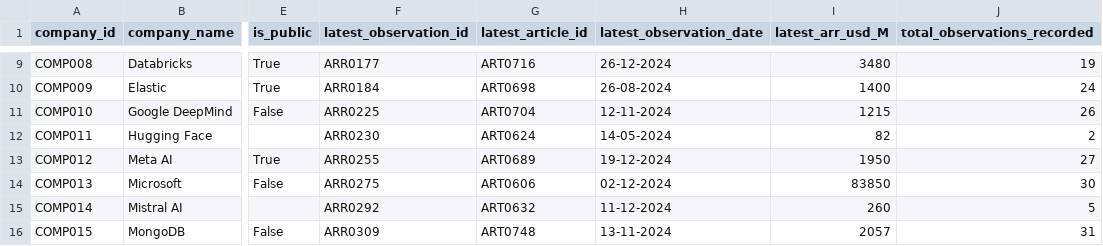
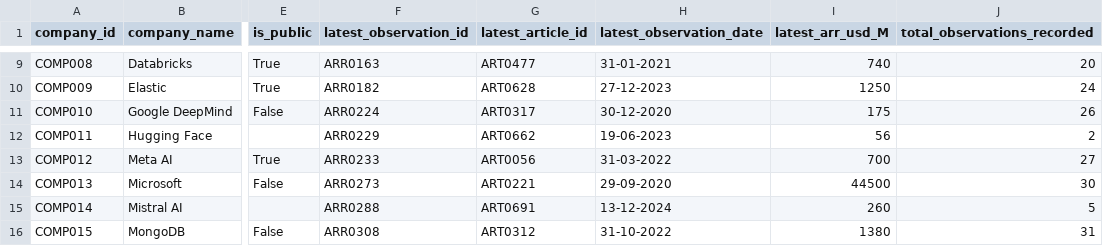
Before and after one commit to chanakyachandu/tech-news-arr-warehouse, a CSV file: data/warehouse/view_company_latest_arr.csv, drawn as a sheet; only a part is shown, gaps mark what is left out; the diff covers the shown part only; the diff names each change by its address in the sheet, - before the commit and + after, or states it on an @@ line.

```diff
--- a/data/warehouse/view_company_latest_arr.csv
+++ b/data/warehouse/view_company_latest_arr.csv
-F9 (latest_observation_id): ARR0177
+F9 (latest_observation_id): ARR0163
-G9 (latest_article_id): ART0716
+G9 (latest_article_id): ART0477
-H9 (latest_observation_date): 26-12-2024
+H9 (latest_observation_date): 31-01-2021
-I9 (latest_arr_usd_M): 3480
+I9 (latest_arr_usd_M): 740
-J9 (total_observations_recorded): 19
+J9 (total_observations_recorded): 20
-F10 (latest_observation_id): ARR0184
+F10 (latest_observation_id): ARR0182
-G10 (latest_article_id): ART0698
+G10 (latest_article_id): ART0628
-H10 (latest_observation_date): 26-08-2024
+H10 (latest_observation_date): 27-12-2023
-I10 (latest_arr_usd_M): 1400
+I10 (latest_arr_usd_M): 1250
-F11 (latest_observation_id): ARR0225
+F11 (latest_observation_id): ARR0224
-G11 (latest_article_id): ART0704
+G11 (latest_article_id): ART0317
-H11 (latest_observation_date): 12-11-2024
+H11 (latest_observation_date): 30-12-2020
-I11 (latest_arr_usd_M): 1215
+I11 (latest_arr_usd_M): 175
-F12 (latest_observation_id): ARR0230
+F12 (latest_observation_id): ARR0229
-G12 (latest_article_id): ART0624
+G12 (latest_article_id): ART0662
-H12 (latest_observation_date): 14-05-2024
+H12 (latest_observation_date): 19-06-2023
-I12 (latest_arr_usd_M): 82
+I12 (latest_arr_usd_M): 56
-F13 (latest_observation_id): ARR0255
+F13 (latest_observation_id): ARR0233
-G13 (latest_article_id): ART0689
+G13 (latest_article_id): ART0056
-H13 (latest_observation_date): 19-12-2024
+H13 (latest_observation_date): 31-03-2022
-I13 (latest_arr_usd_M): 1950
+I13 (latest_arr_usd_M): 700
-F14 (latest_observation_id): ARR0275
+F14 (latest_observation_id): ARR0273
-G14 (latest_article_id): ART0606
+G14 (latest_article_id): ART0221
-H14 (latest_observation_date): 02-12-2024
+H14 (latest_observation_date): 29-09-2020
-I14 (latest_arr_usd_M): 83850
+I14 (latest_arr_usd_M): 44500
-F15 (latest_observation_id): ARR0292
+F15 (latest_observation_id): ARR0288
-G15 (latest_article_id): ART0632
+G15 (latest_article_id): ART0691
-H15 (latest_observation_date): 11-12-2024
+H15 (latest_observation_date): 13-12-2024
-F16 (latest_observation_id): ARR0309
+F16 (latest_observation_id): ARR0308
-G16 (latest_article_id): ART0748
+G16 (latest_article_id): ART0312
-H16 (latest_observation_date): 13-11-2024
+H16 (latest_observation_date): 31-10-2022
-I16 (latest_arr_usd_M): 2057
+I16 (latest_arr_usd_M): 1380
```
Also changed, not shown: 68 edited cells elsewhere in this file, data/warehouse/dim_company.csv, data/warehouse/fct_arr_observation.csv, 11 other files.
